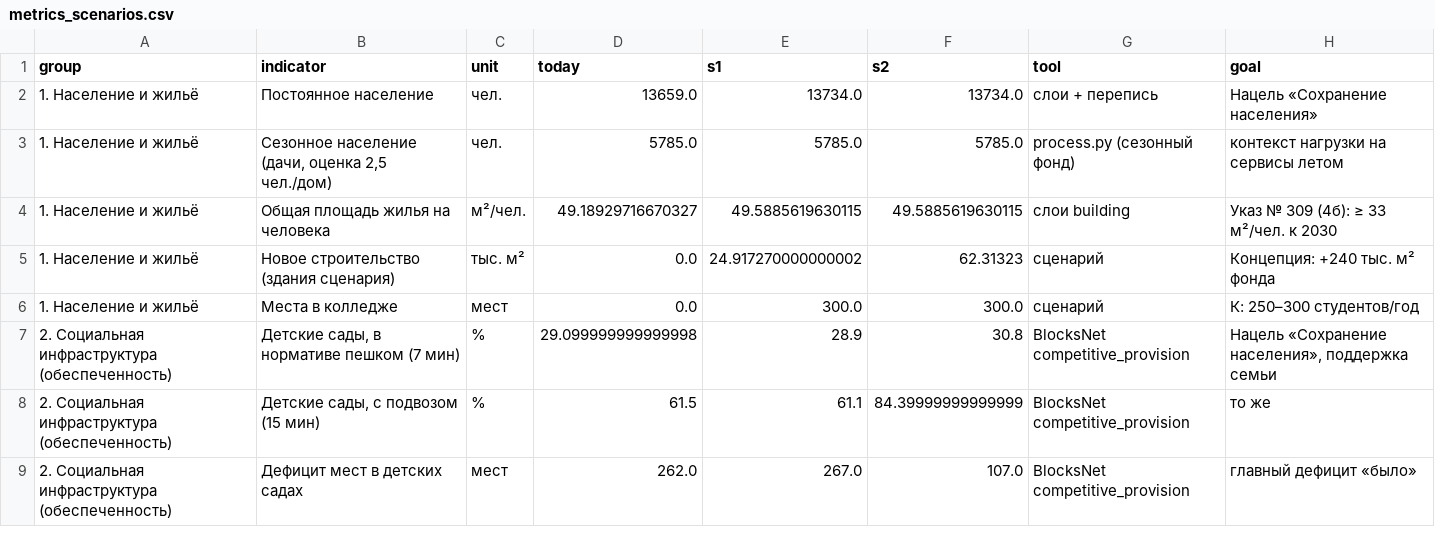
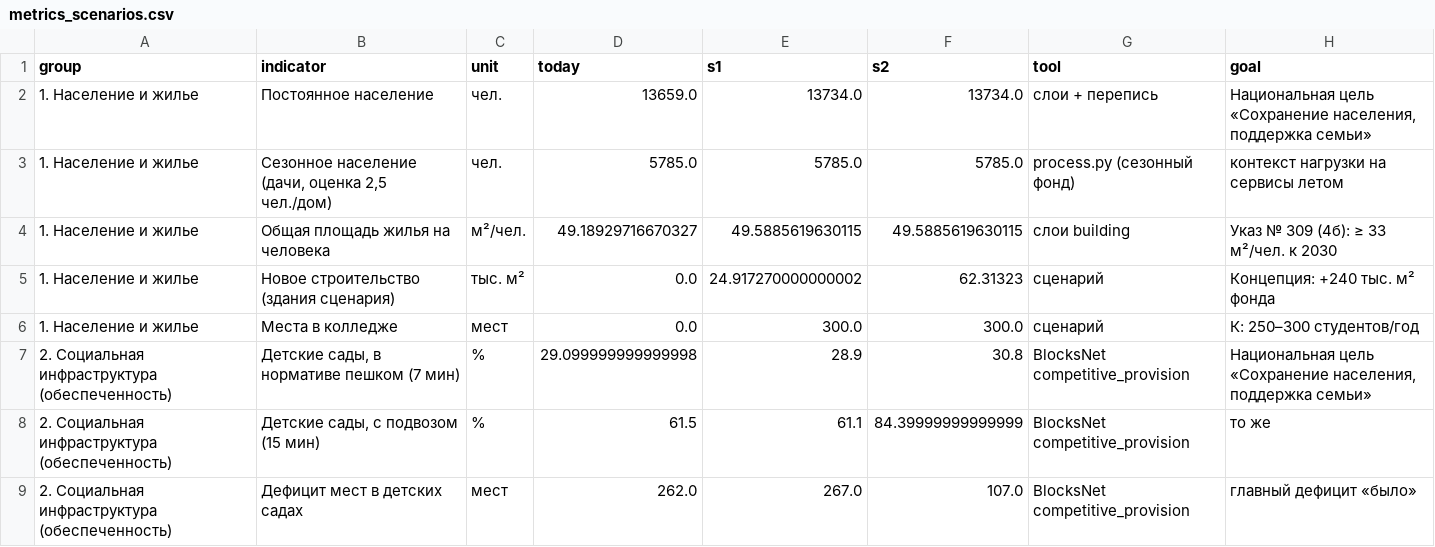
Before and after one commit to mfthesun/primorsk, a CSV file: reports/metrics_scenarios.csv, drawn as a sheet; only a part is shown; the diff covers the shown part only.

```diff
--- a/reports/metrics_scenarios.csv
+++ b/reports/metrics_scenarios.csv
@@ -1,8 +1,8 @@
 group,indicator,unit,today,s1,s2,tool,goal
-1. Население и жильё,Постоянное население,чел.,13659.0,13734.0,13734.0,слои + перепись,Нацель «Сохранение населения»
-1. Население и жильё,"Сезонное население (дачи, оценка 2,5 чел./дом)",чел.,5785.0,5785.0,5785.0,process.py (сезонный фонд),контекст нагрузки на сервисы летом
-1. Население и жильё,Общая площадь жилья на человека,м²/чел.,49.18929716670327,49.5885619630115,49.5885619630115,слои building,Указ № 309 (4б): ≥ 33 м²/чел. к 2030
-1. Население и жильё,Новое строительство (здания сценария),тыс. м²,0.0,24.917270000000002,62.31323,сценарий,Концепция: +240 тыс. м² фонда
-1. Население и жильё,Места в колледже,мест,0.0,300.0,300.0,сценарий,К: 250–300 студентов/год
-2. Социальная инфраструктура (обеспеченность),"Детские сады, в нормативе пешком (7 мин)",%,29.099999999999998,28.9,30.8,BlocksNet competitive_provision,"Нацель «Сохранение населения», поддержка семьи"
+1. Население и жилье,Постоянное население,чел.,13659.0,13734.0,13734.0,слои + перепись,"Национальная цель «Сохранение населения, поддержка семьи»"
+1. Население и жилье,"Сезонное население (дачи, оценка 2,5 чел./дом)",чел.,5785.0,5785.0,5785.0,process.py (сезонный фонд),контекст нагрузки на сервисы летом
+1. Население и жилье,Общая площадь жилья на человека,м²/чел.,49.18929716670327,49.5885619630115,49.5885619630115,слои building,Указ № 309 (4б): ≥ 33 м²/чел. к 2030
+1. Население и жилье,Новое строительство (здания сценария),тыс. м²,0.0,24.917270000000002,62.31323,сценарий,Концепция: +240 тыс. м² фонда
+1. Население и жилье,Места в колледже,мест,0.0,300.0,300.0,сценарий,К: 250–300 студентов/год
+2. Социальная инфраструктура (обеспеченность),"Детские сады, в нормативе пешком (7 мин)",%,29.099999999999998,28.9,30.8,BlocksNet competitive_provision,"Национальная цель «Сохранение населения, поддержка семьи»"
 2. Социальная инфраструктура (обеспеченность),"Детские сады, с подвозом (15 мин)",%,61.5,61.1,84.39999999999999,BlocksNet competitive_provision,то же
```
Also changed, not shown: 3 edited cells elsewhere in this file, 4 other files.
